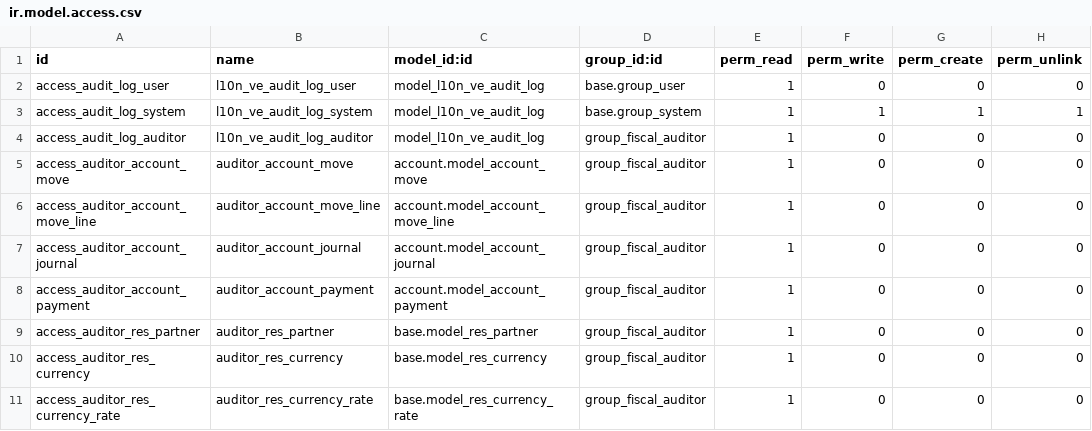
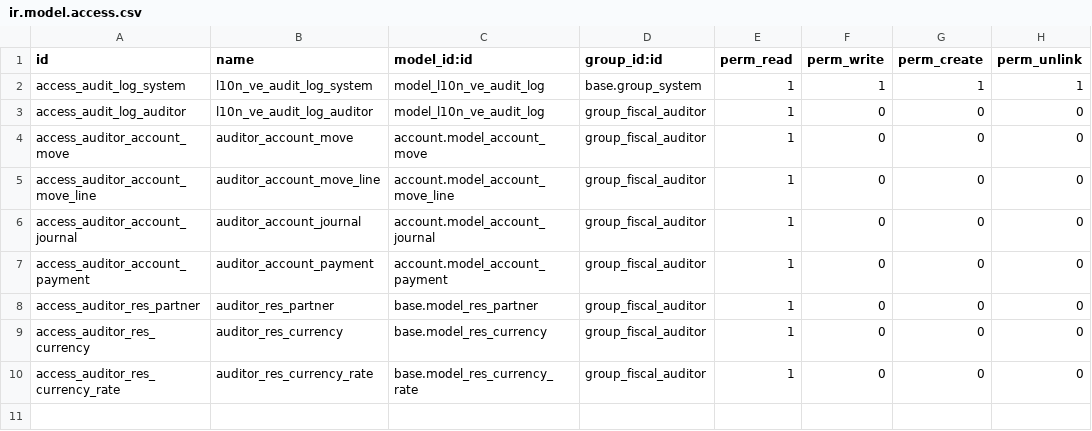
Before and after one commit to nerdop44/LocVe, a CSV file: l10n_ve_audit/security/ir.model.access.csv, drawn as a sheet; the diff names each change by its address in the sheet, - before the commit and + after, or states it on an @@ line.

Commit message:
Ajuste de seguridad, categoría independiente y reestructuración del menú de auditoría a App independiente

```diff
--- a/l10n_ve_audit/security/ir.model.access.csv
+++ b/l10n_ve_audit/security/ir.model.access.csv
-row 2: access_audit_log_user | l10n_ve_audit_log_user | model_l10n_ve_audit_log | base.group_user | 1 | 0 | 0 | 0
```
Also changed, not shown: 3 other files.
